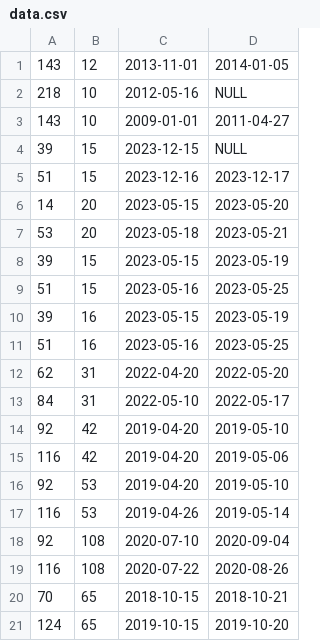
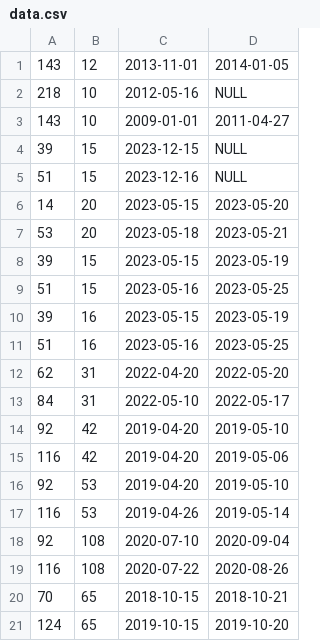
Before and after one commit to NikolaKasabov/final-exam, a CSV file: src/data/data.csv, drawn as a sheet.

```diff
--- a/src/data/data.csv
+++ b/src/data/data.csv
@@ -4,3 +4,3 @@
 39, 15, 2023-12-15, NULL
-51, 15, 2023-12-16, 2023-12-17
+51, 15, 2023-12-16, NULL
 14, 20, 2023-05-15, 2023-05-20
```
Also changed, not shown: 9 other files.
